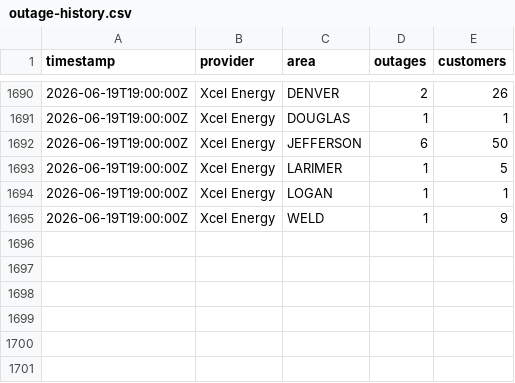
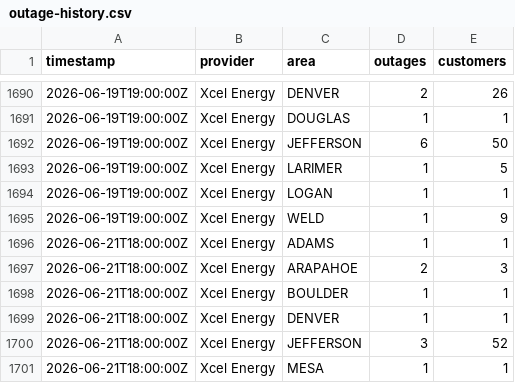
Before and after one commit to aachokey/denver-outages, a CSV file: outage-history.csv, drawn as a sheet; only a part is shown, gaps mark what is left out; the diff names each change by its address in the sheet, - before the commit and + after, or states it on an @@ line.

```diff
--- a/outage-history.csv
+++ b/outage-history.csv
+row 1696: 2026-06-21T18:00:00Z | Xcel Energy | ADAMS | 1 | 1
+row 1697: 2026-06-21T18:00:00Z | Xcel Energy | ARAPAHOE | 2 | 3
+row 1698: 2026-06-21T18:00:00Z | Xcel Energy | BOULDER | 1 | 1
+row 1699: 2026-06-21T18:00:00Z | Xcel Energy | DENVER | 1 | 1
+row 1700: 2026-06-21T18:00:00Z | Xcel Energy | JEFFERSON | 3 | 52
+row 1701: 2026-06-21T18:00:00Z | Xcel Energy | MESA | 1 | 1
```
Also changed, not shown: 3 other files.
